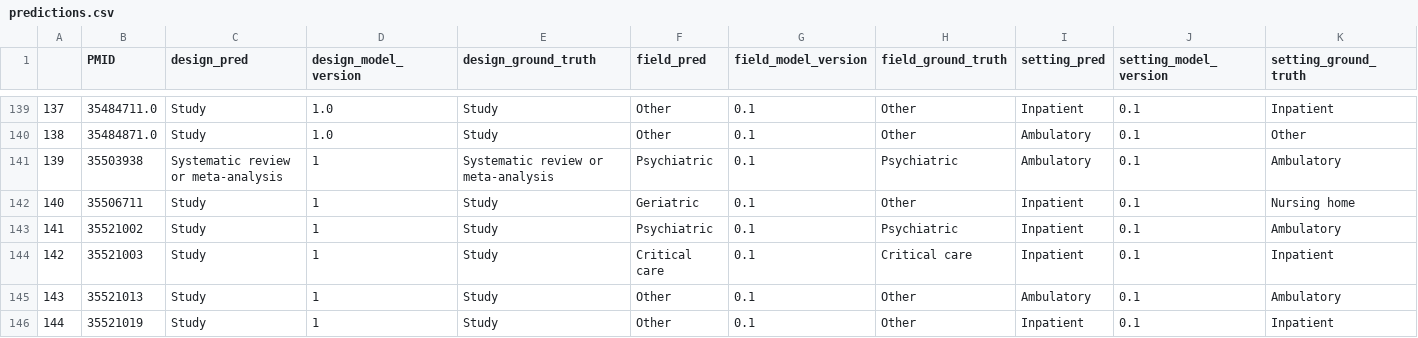
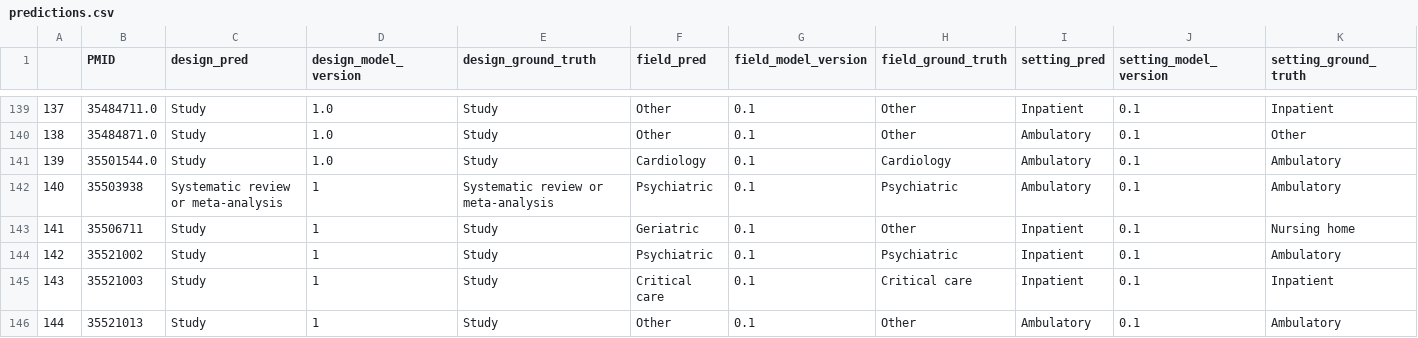
Before and after one commit to urppchusj/impactpharmacie, a CSV file: data/second_gen/predictions.csv, drawn as a sheet; only a part is shown, gaps mark what is left out; the shorter side is filled out with more unchanged rows; addresses are those after the commit; the diff names each change by its address in the sheet, - before the commit and + after, or states it on an @@ line.

```diff
--- a/data/second_gen/predictions.csv
+++ b/data/second_gen/predictions.csv
+row 141: 139 | 35501544.0 | Study | 1.0 | Study | Cardiology | 0.1 | Cardiology | Ambulatory | 0.1 | Ambulatory
@@ column A renumbered from row 142 down @@
```
Also changed, not shown: 1 other file.
